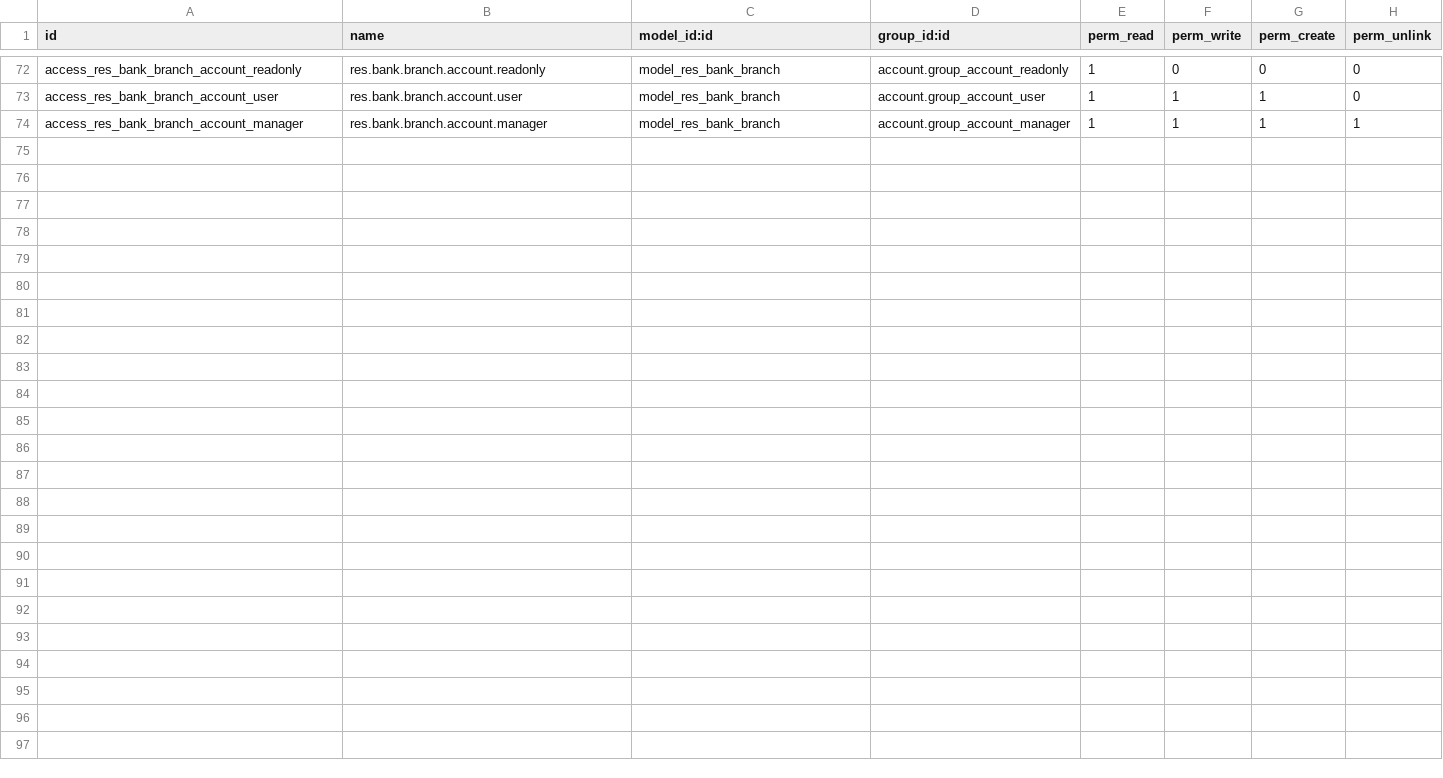
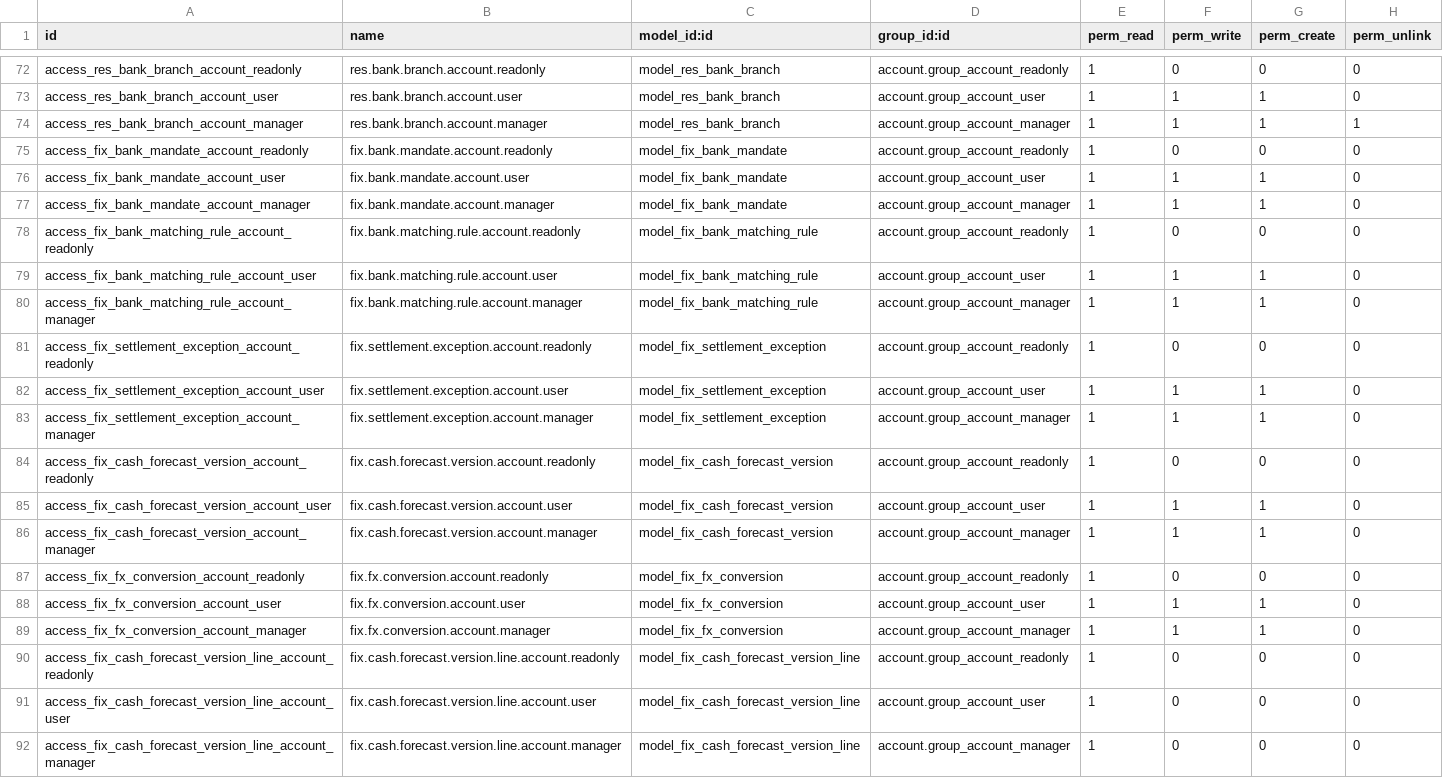
Before and after one commit to maz279/1000fix_new_erp_system, a CSV file: 1000_fix_codebase/addons/domain/g_finance/cd_cash_position/security/ir.model.access.csv, drawn as a sheet; only a part is shown, gaps mark what is left out; the diff names each change by its address in the sheet, - before the commit and + after, or states it on an @@ line.

```diff
--- a/1000_fix_codebase/addons/domain/g_finance/cd_cash_position/security/ir.model.access.csv
+++ b/1000_fix_codebase/addons/domain/g_finance/cd_cash_position/security/ir.model.access.csv
+row 75: access_fix_bank_mandate_account_readonly | fix.bank.mandate.account.readonly | model_fix_bank_mandate | account.group_account_readonly | 1 | 0 | 0 | 0
+row 76: access_fix_bank_mandate_account_user | fix.bank.mandate.account.user | model_fix_bank_mandate | account.group_account_user | 1 | 1 | 1 | 0
+row 77: access_fix_bank_mandate_account_manager | fix.bank.mandate.account.manager | model_fix_bank_mandate | account.group_account_manager | 1 | 1 | 1 | 0
+row 78: access_fix_bank_matching_rule_account_readonly | fix.bank.matching.rule.account.readonly | model_fix_bank_matching_rule | account.group_account_readonly | 1 | 0 | 0 | 0
+row 79: access_fix_bank_matching_rule_account_user | fix.bank.matching.rule.account.user | model_fix_bank_matching_rule | account.group_account_user | 1 | 1 | 1 | 0
+row 80: access_fix_bank_matching_rule_account_manager | fix.bank.matching.rule.account.manager | model_fix_bank_matching_rule | account.group_account_manager | 1 | 1 | 1 | 0
+row 81: access_fix_settlement_exception_account_readonly | fix.settlement.exception.account.readonly | model_fix_settlement_exception | account.group_account_readonly | 1 | 0 | 0 | 0
+row 82: access_fix_settlement_exception_account_user | fix.settlement.exception.account.user | model_fix_settlement_exception | account.group_account_user | 1 | 1 | 1 | 0
+row 83: access_fix_settlement_exception_account_manager | fix.settlement.exception.account.manager | model_fix_settlement_exception | account.group_account_manager | 1 | 1 | 1 | 0
+row 84: access_fix_cash_forecast_version_account_readonly | fix.cash.forecast.version.account.readonly | model_fix_cash_forecast_version | account.group_account_readonly | 1 | 0 | 0 | 0
+row 85: access_fix_cash_forecast_version_account_user | fix.cash.forecast.version.account.user | model_fix_cash_forecast_version | account.group_account_user | 1 | 1 | 1 | 0
+row 86: access_fix_cash_forecast_version_account_manager | fix.cash.forecast.version.account.manager | model_fix_cash_forecast_version | account.group_account_manager | 1 | 1 | 1 | 0
+row 87: access_fix_fx_conversion_account_readonly | fix.fx.conversion.account.readonly | model_fix_fx_conversion | account.group_account_readonly | 1 | 0 | 0 | 0
+row 88: access_fix_fx_conversion_account_user | fix.fx.conversion.account.user | model_fix_fx_conversion | account.group_account_user | 1 | 1 | 1 | 0
+row 89: access_fix_fx_conversion_account_manager | fix.fx.conversion.account.manager | model_fix_fx_conversion | account.group_account_manager | 1 | 1 | 1 | 0
+row 90: access_fix_cash_forecast_version_line_account_readonly | fix.cash.forecast.version.line.account.readonly | model_fix_cash_forecast_version_line | account.group_account_readonly | 1 | 0 | 0 | 0
+row 91: access_fix_cash_forecast_version_line_account_user | fix.cash.forecast.version.line.account.user | model_fix_cash_forecast_version_line | account.group_account_user | 1 | 0 | 0 | 0
+row 92: access_fix_cash_forecast_version_line_account_manager | fix.cash.forecast.version.line.account.manager | model_fix_cash_forecast_version_line | account.group_account_manager | 1 | 0 | 0 | 0
```
Also changed, not shown: 12 other files.
